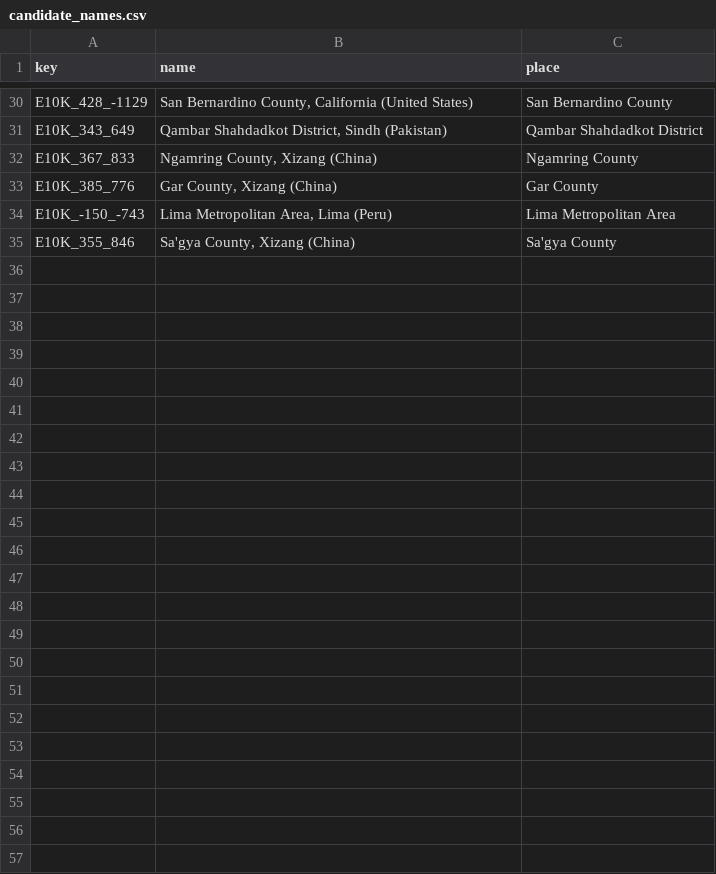
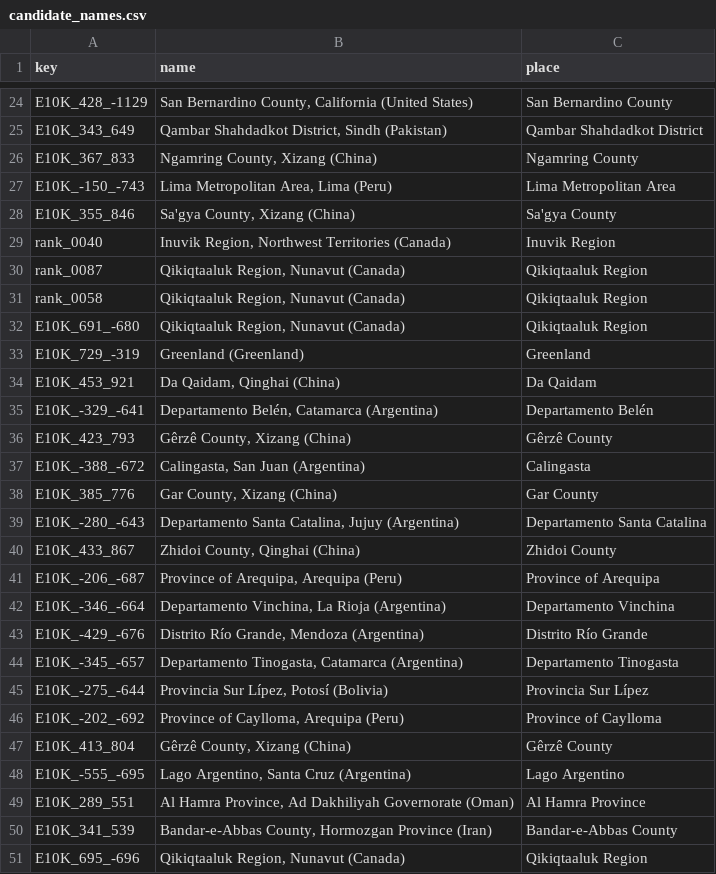
Before and after one commit to Johnlrr/nasa-earth-analog, a CSV file: data/derived/candidate_names.csv, drawn as a sheet; only a part is shown, gaps mark what is left out; the diff names each change by its address in the sheet, - before the commit and + after, or states it on an @@ line.

Commit message:
Place names for L1/L2/X1 verdict cells (reverse-geocode cache)

```diff
--- a/data/derived/candidate_names.csv
+++ b/data/derived/candidate_names.csv
+row 29: rank_0040 | Inuvik Region, Northwest Territories (Canada) | Inuvik Region
+row 30: rank_0087 | Qikiqtaaluk Region, Nunavut (Canada) | Qikiqtaaluk Region
+row 31: rank_0058 | Qikiqtaaluk Region, Nunavut (Canada) | Qikiqtaaluk Region
@@ row 20 moved to row 32: E10K_691_-680 @@
+row 33: E10K_729_-319 | Greenland (Greenland) | Greenland
+row 34: E10K_453_921 | Da Qaidam, Qinghai (China) | Da Qaidam
+row 35: E10K_-329_-641 | Departamento Belén, Catamarca (Argentina) | Departamento Belén
+row 36: E10K_423_793 | Gêrzê County, Xizang (China) | Gêrzê County
+row 37: E10K_-388_-672 | Calingasta, San Juan (Argentina) | Calingasta
@@ row 33 moved to row 38: E10K_385_776 @@
+row 39: E10K_-280_-643 | Departamento Santa Catalina, Jujuy (Argentina) | Departamento Santa Catalina
+row 40: E10K_433_867 | Zhidoi County, Qinghai (China) | Zhidoi County
+row 41: E10K_-206_-687 | Province of Arequipa, Arequipa (Peru) | Province of Arequipa
+row 42: E10K_-346_-664 | Departamento Vinchina, La Rioja (Argentina) | Departamento Vinchina
+row 43: E10K_-429_-676 | Distrito Río Grande, Mendoza (Argentina) | Distrito Río Grande
+row 44: E10K_-345_-657 | Departamento Tinogasta, Catamarca (Argentina) | Departamento Tinogasta
+row 45: E10K_-275_-644 | Provincia Sur Lípez, Potosí (Bolivia) | Provincia Sur Lípez
+row 46: E10K_-202_-692 | Province of Caylloma, Arequipa (Peru) | Province of Caylloma
@@ row 21 moved to row 47: E10K_413_804 @@
@@ row 23 moved to row 48: E10K_-555_-695 @@
@@ row 24 moved to row 49: E10K_289_551 @@
@@ row 25 moved to row 50: E10K_341_539 @@
@@ row 22 moved to row 51: E10K_695_-696 @@
```
Also changed, not shown: 1 other file.
